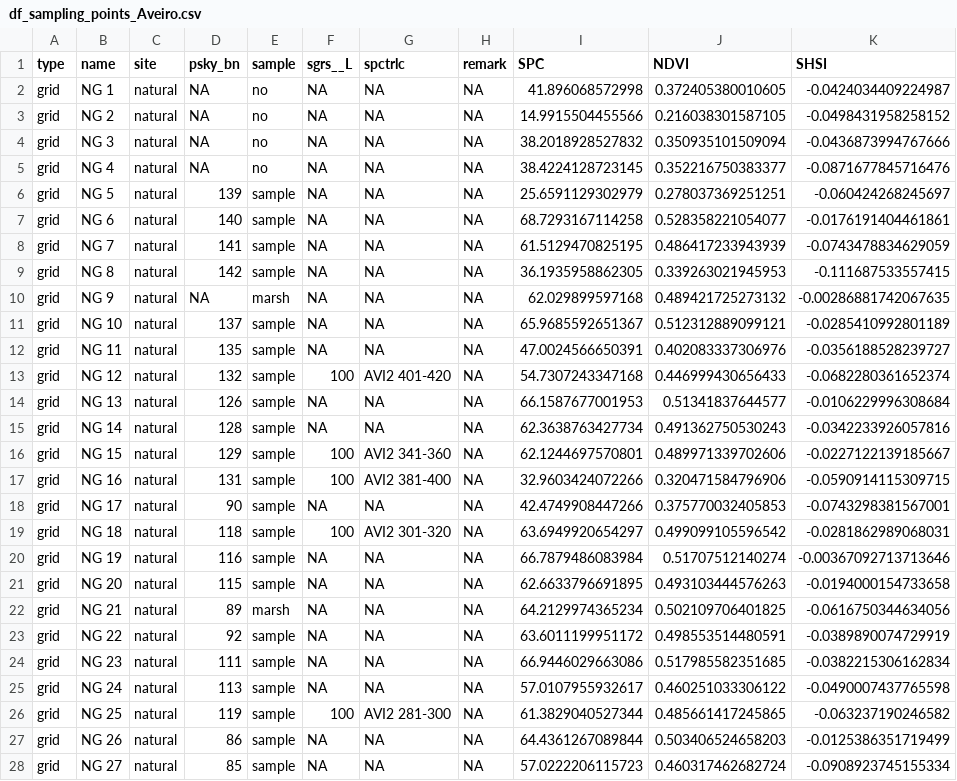
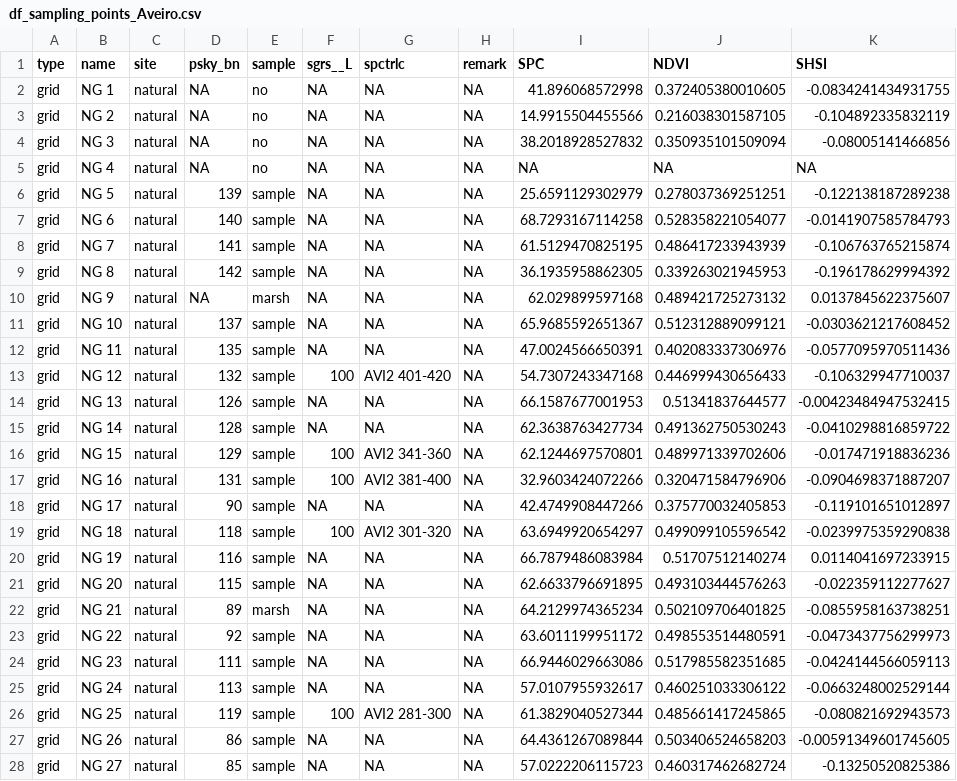
Before and after one commit to SigOiry/Coring_Carbon_Seagrasses, a CSV file: Output/Aveiro/Aveiro_MacrofaunaGrid_Satellite_Metrics/df_sampling_points_Aveiro.csv, drawn as a sheet; only a part is shown; the diff covers the shown part only.

```diff
--- a/Output/Aveiro/Aveiro_MacrofaunaGrid_Satellite_Metrics/df_sampling_points_Aveiro.csv
+++ b/Output/Aveiro/Aveiro_MacrofaunaGrid_Satellite_Metrics/df_sampling_points_Aveiro.csv
@@ -1,28 +1,28 @@
 "type","name","site","psky_bn","sample","sgrs__L","spctrlc","remark","SPC","NDVI","SHSI"
-"grid","NG 1","natural",NA,"no",NA,NA,NA,41.896068572998,0.372405380010605,-0.0424034409224987
-"grid","NG 2","natural",NA,"no",NA,NA,NA,14.9915504455566,0.216038301587105,-0.0498431958258152
-"grid","NG 3","natural",NA,"no",NA,NA,NA,38.2018928527832,0.350935101509094,-0.0436873994767666
-"grid","NG 4","natural",NA,"no",NA,NA,NA,38.4224128723145,0.352216750383377,-0.0871677845716476
-"grid","NG 5","natural",139,"sample",NA,NA,NA,25.6591129302979,0.278037369251251,-0.060424268245697
-"grid","NG 6","natural",140,"sample",NA,NA,NA,68.7293167114258,0.528358221054077,-0.0176191404461861
-"grid","NG 7","natural",141,"sample",NA,NA,NA,61.5129470825195,0.486417233943939,-0.0743478834629059
-"grid","NG 8","natural",142,"sample",NA,NA,NA,36.1935958862305,0.339263021945953,-0.111687533557415
-"grid","NG 9","natural",NA,"marsh",NA,NA,NA,62.029899597168,0.489421725273132,-0.00286881742067635
-"grid","NG 10","natural",137,"sample",NA,NA,NA,65.9685592651367,0.512312889099121,-0.0285410992801189
-"grid","NG 11","natural",135,"sample",NA,NA,NA,47.0024566650391,0.402083337306976,-0.0356188528239727
-"grid","NG 12","natural",132,"sample",100,"AVI2 401-420",NA,54.7307243347168,0.446999430656433,-0.0682280361652374
-"grid","NG 13","natural",126,"sample",NA,NA,NA,66.1587677001953,0.51341837644577,-0.0106229996308684
-"grid","NG 14","natural",128,"sample",NA,NA,NA,62.3638763427734,0.491362750530243,-0.0342233926057816
-"grid","NG 15","natural",129,"sample",100,"AVI2 341-360",NA,62.1244697570801,0.489971339702606,-0.0227122139185667
-"grid","NG 16","natural",131,"sample",100,"AVI2 381-400",NA,32.9603424072266,0.320471584796906,-0.0590914115309715
-"grid","NG 17","natural",90,"sample",NA,NA,NA,42.4749908447266,0.375770032405853,-0.0743298381567001
-"grid","NG 18","natural",118,"sample",100,"AVI2 301-320",NA,63.6949920654297,0.499099105596542,-0.0281862989068031
-"grid","NG 19","natural",116,"sample",NA,NA,NA,66.7879486083984,0.51707512140274,-0.00367092713713646
-"grid","NG 20","natural",115,"sample",NA,NA,NA,62.6633796691895,0.493103444576263,-0.0194000154733658
-"grid","NG 21","natural",89,"marsh",NA,NA,NA,64.2129974365234,0.502109706401825,-0.0616750344634056
-"grid","NG 22","natural",92,"sample",NA,NA,NA,63.6011199951172,0.498553514480591,-0.0389890074729919
-"grid","NG 23","natural",111,"sample",NA,NA,NA,66.9446029663086,0.517985582351685,-0.0382215306162834
-"grid","NG 24","natural",113,"sample",NA,NA,NA,57.0107955932617,0.460251033306122,-0.0490007437765598
-"grid","NG 25","natural",119,"sample",100,"AVI2 281-300",NA,61.3829040527344,0.485661417245865,-0.063237190246582
-"grid","NG 26","natural",86,"sample",NA,NA,NA,64.4361267089844,0.503406524658203,-0.0125386351719499
-"grid","NG 27","natural",85,"sample",NA,NA,NA,57.0222206115723,0.460317462682724,-0.0908923745155334
+"grid","NG 1","natural",NA,"no",NA,NA,NA,41.896068572998,0.372405380010605,-0.0834241434931755
+"grid","NG 2","natural",NA,"no",NA,NA,NA,14.9915504455566,0.216038301587105,-0.104892335832119
+"grid","NG 3","natural",NA,"no",NA,NA,NA,38.2018928527832,0.350935101509094,-0.08005141466856
+"grid","NG 4","natural",NA,"no",NA,NA,NA,NA,NA,NA
+"grid","NG 5","natural",139,"sample",NA,NA,NA,25.6591129302979,0.278037369251251,-0.122138187289238
+"grid","NG 6","natural",140,"sample",NA,NA,NA,68.7293167114258,0.528358221054077,-0.0141907585784793
+"grid","NG 7","natural",141,"sample",NA,NA,NA,61.5129470825195,0.486417233943939,-0.106763765215874
+"grid","NG 8","natural",142,"sample",NA,NA,NA,36.1935958862305,0.339263021945953,-0.196178629994392
+"grid","NG 9","natural",NA,"marsh",NA,NA,NA,62.029899597168,0.489421725273132,0.0137845622375607
+"grid","NG 10","natural",137,"sample",NA,NA,NA,65.9685592651367,0.512312889099121,-0.0303621217608452
+"grid","NG 11","natural",135,"sample",NA,NA,NA,47.0024566650391,0.402083337306976,-0.0577095970511436
+"grid","NG 12","natural",132,"sample",100,"AVI2 401-420",NA,54.7307243347168,0.446999430656433,-0.106329947710037
+"grid","NG 13","natural",126,"sample",NA,NA,NA,66.1587677001953,0.51341837644577,-0.00423484947532415
+"grid","NG 14","natural",128,"sample",NA,NA,NA,62.3638763427734,0.491362750530243,-0.0410298816859722
+"grid","NG 15","natural",129,"sample",100,"AVI2 341-360",NA,62.1244697570801,0.489971339702606,-0.017471918836236
+"grid","NG 16","natural",131,"sample",100,"AVI2 381-400",NA,32.9603424072266,0.320471584796906,-0.0904698371887207
+"grid","NG 17","natural",90,"sample",NA,NA,NA,42.4749908447266,0.375770032405853,-0.119101651012897
+"grid","NG 18","natural",118,"sample",100,"AVI2 301-320",NA,63.6949920654297,0.499099105596542,-0.0239975359290838
+"grid","NG 19","natural",116,"sample",NA,NA,NA,66.7879486083984,0.51707512140274,0.0114041697233915
+"grid","NG 20","natural",115,"sample",NA,NA,NA,62.6633796691895,0.493103444576263,-0.022359112277627
+"grid","NG 21","natural",89,"marsh",NA,NA,NA,64.2129974365234,0.502109706401825,-0.0855958163738251
+"grid","NG 22","natural",92,"sample",NA,NA,NA,63.6011199951172,0.498553514480591,-0.0473437756299973
+"grid","NG 23","natural",111,"sample",NA,NA,NA,66.9446029663086,0.517985582351685,-0.0424144566059113
+"grid","NG 24","natural",113,"sample",NA,NA,NA,57.0107955932617,0.460251033306122,-0.0663248002529144
+"grid","NG 25","natural",119,"sample",100,"AVI2 281-300",NA,61.3829040527344,0.485661417245865,-0.080821692943573
+"grid","NG 26","natural",86,"sample",NA,NA,NA,64.4361267089844,0.503406524658203,-0.00591349601745605
+"grid","NG 27","natural",85,"sample",NA,NA,NA,57.0222206115723,0.460317462682724,-0.13250520825386
```
Also changed, not shown: 83 edited cells elsewhere in this file, 41 other files.
